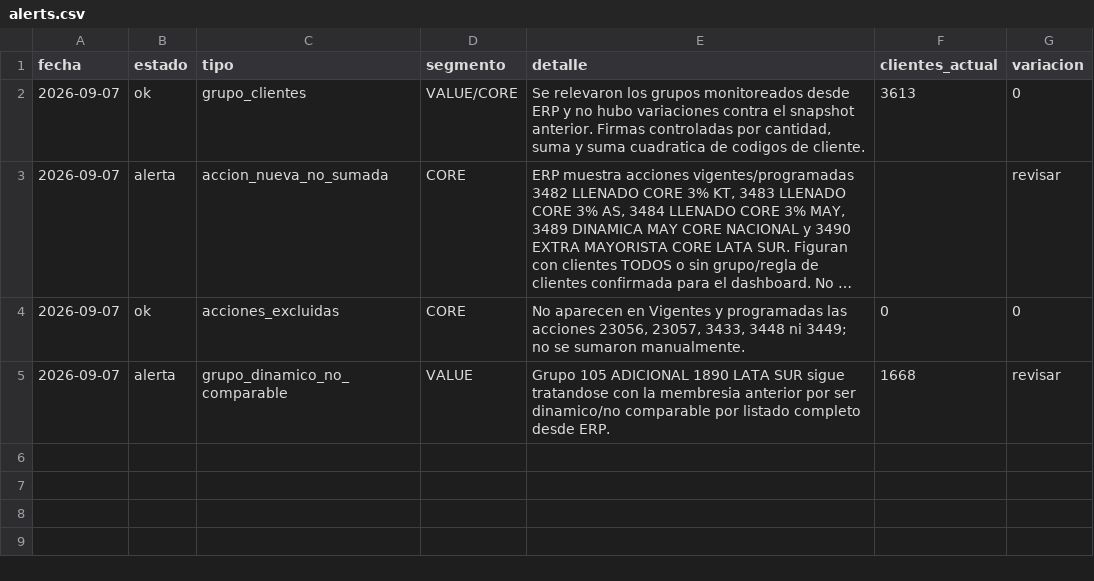
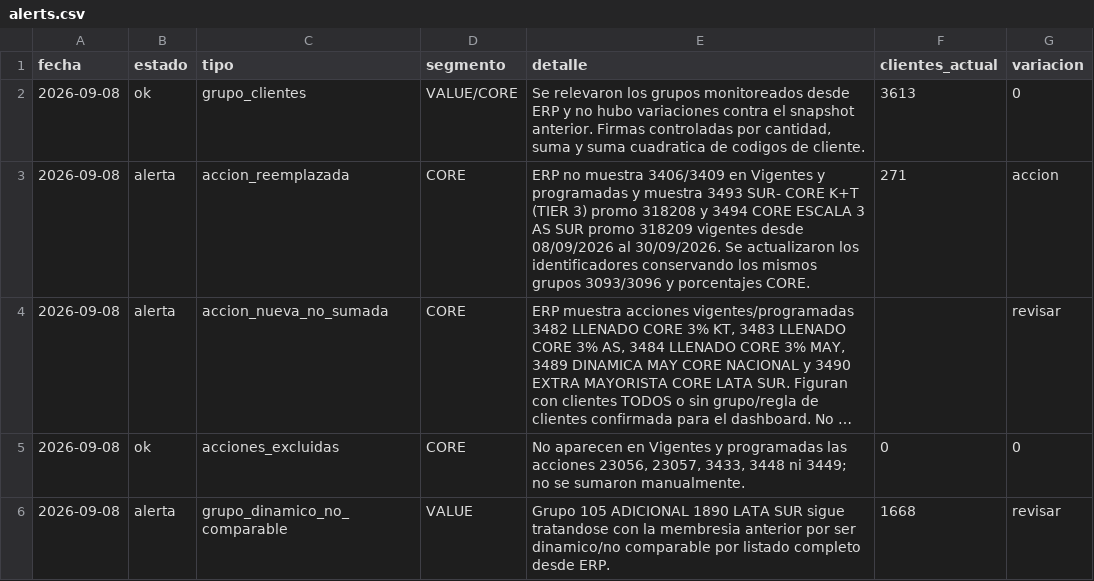
Before and after one commit to tomasddv/grupo-de-clientes-, a CSV file: trade_spend_dashboard/data/processed/alerts.csv, drawn as a sheet; long unchanged cells end in …; addresses are those after the commit; the diff names each change by its address in the sheet, - before the commit and + after, or states it on an @@ line.

Commit message:
Update trade spend snapshot 2026-09-08

```diff
--- a/trade_spend_dashboard/data/processed/alerts.csv
+++ b/trade_spend_dashboard/data/processed/alerts.csv
-A2 (fecha): 2026-09-07
+A2 (fecha): 2026-09-08
+row 3: 2026-09-08 | alerta | accion_reemplazada | CORE | ERP no muestra 3406/3409 en Vigentes y programadas y muestra 3493 SUR- CORE K+T (TIER 3) promo 318208 y 3494 CORE ESCALA 3 AS SUR promo 318209 vigentes desde 08/09/2026 al 30/09/2026. Se actualizaron los identificadores conservando los mismos grupos 3093/3096 y porcentajes CORE. | 271 | accion
-A4:A6 (fecha): 2026-09-07
+A4:A6 (fecha): 2026-09-08
```
Also changed, not shown: trade_spend_dashboard/data/processed/client_percentages.csv, trade_spend_dashboard/data/processed/group_summary.csv.
